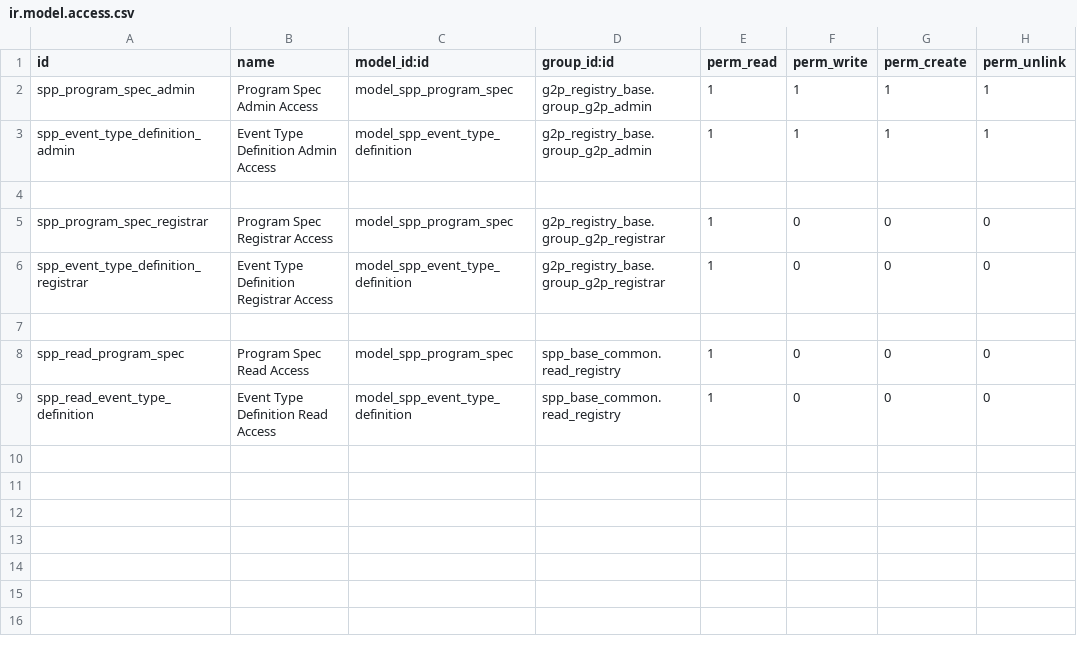
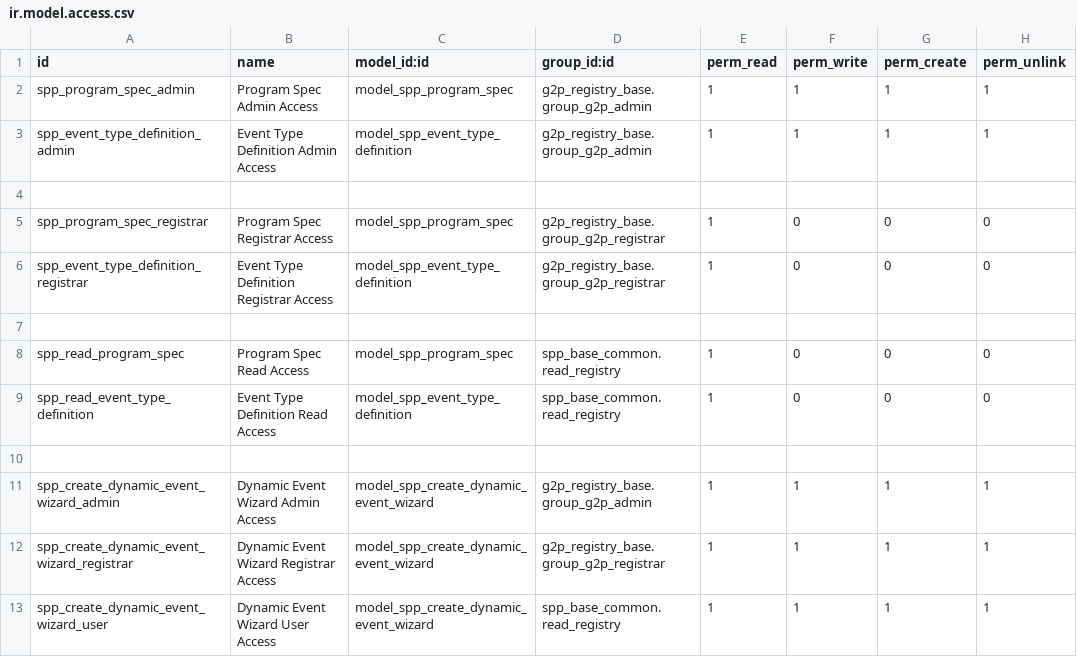
Before and after one commit to OpenSPP/openspp-modules, a CSV file: spp_event_spec_loader/security/ir.model.access.csv, drawn as a sheet; the diff names each change by its address in the sheet, - before the commit and + after, or states it on an @@ line.

Commit message:
[FIX] event selection

```diff
--- a/spp_event_spec_loader/security/ir.model.access.csv
+++ b/spp_event_spec_loader/security/ir.model.access.csv
+row 10: (empty)
+row 11: spp_create_dynamic_event_wizard_admin | Dynamic Event Wizard Admin Access | model_spp_create_dynamic_event_wizard | g2p_registry_base.group_g2p_admin | 1 | 1 | 1 | 1
+row 12: spp_create_dynamic_event_wizard_registrar | Dynamic Event Wizard Registrar Access | model_spp_create_dynamic_event_wizard | g2p_registry_base.group_g2p_registrar | 1 | 1 | 1 | 1
+row 13: spp_create_dynamic_event_wizard_user | Dynamic Event Wizard User Access | model_spp_create_dynamic_event_wizard | spp_base_common.read_registry | 1 | 1 | 1 | 1
```
Also changed, not shown: 11 other files.
